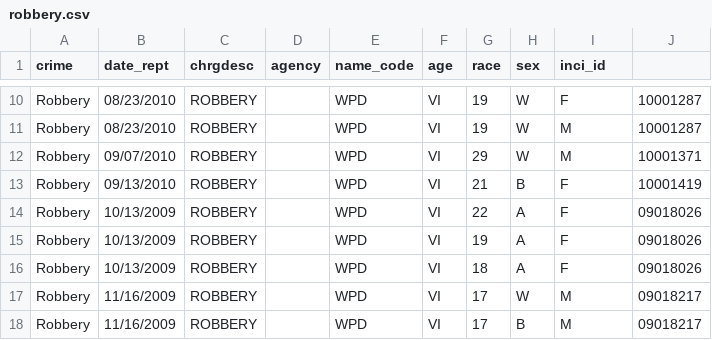
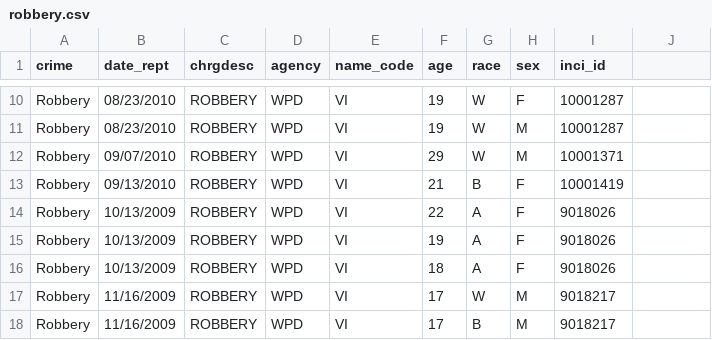
Before and after one commit to crim-bell-curve/wburg-crime, a CSV file: data/robbery.csv, drawn as a sheet; only a part is shown, gaps mark what is left out; the diff covers the shown part only; the diff names each change by its address in the sheet, - before the commit and + after, or states it on an @@ line.

```diff
--- a/data/robbery.csv
+++ b/data/robbery.csv
-D10:D18 (agency): (empty)
+D10:D18 (agency): WPD
-E10:E18 (name_code): WPD
+E10:E18 (name_code): VI
-F10:F11 (age): VI
+F10:F11 (age): 19
-G10:G11 (race): 19
+G10:G11 (race): W
-H10 (sex): W
+H10 (sex): F
-I10 (inci_id): F
+I10 (inci_id): 10001287
-J10:J11: 10001287
+J10:J11: (empty)
-H11:H12 (sex): W
+H11:H12 (sex): M
-I11 (inci_id): M
+I11 (inci_id): 10001287
-F12 (age): VI
+F12 (age): 29
-G12 (race): 29
+G12 (race): W
-I12 (inci_id): M
+I12 (inci_id): 10001371
-J12: 10001371
+J12: (empty)
-F13 (age): VI
+F13 (age): 21
-G13 (race): 21
+G13 (race): B
-H13 (sex): B
+H13 (sex): F
-I13 (inci_id): F
+I13 (inci_id): 10001419
-J13: 10001419
+J13: (empty)
-F14 (age): VI
+F14 (age): 22
-G14 (race): 22
+G14 (race): A
-H14:H16 (sex): A
+H14:H16 (sex): F
-I14:I16 (inci_id): F
+I14:I16 (inci_id): 9018026
-J14:J16: 09018026
+J14:J16: (empty)
-F15 (age): VI
+F15 (age): 19
-G15 (race): 19
+G15 (race): A
-F16 (age): VI
+F16 (age): 18
-G16 (race): 18
+G16 (race): A
-F17:F18 (age): VI
+F17:F18 (age): 17
-G17 (race): 17
+G17 (race): W
-H17 (sex): W
+H17 (sex): M
-I17:I18 (inci_id): M
+I17:I18 (inci_id): 9018217
-J17:J18: 09018217
+J17:J18: (empty)
-G18 (race): 17
+G18 (race): B
-H18 (sex): B
+H18 (sex): M
```
Also changed, not shown: 85 edited cells elsewhere in this file, 7 other files.
